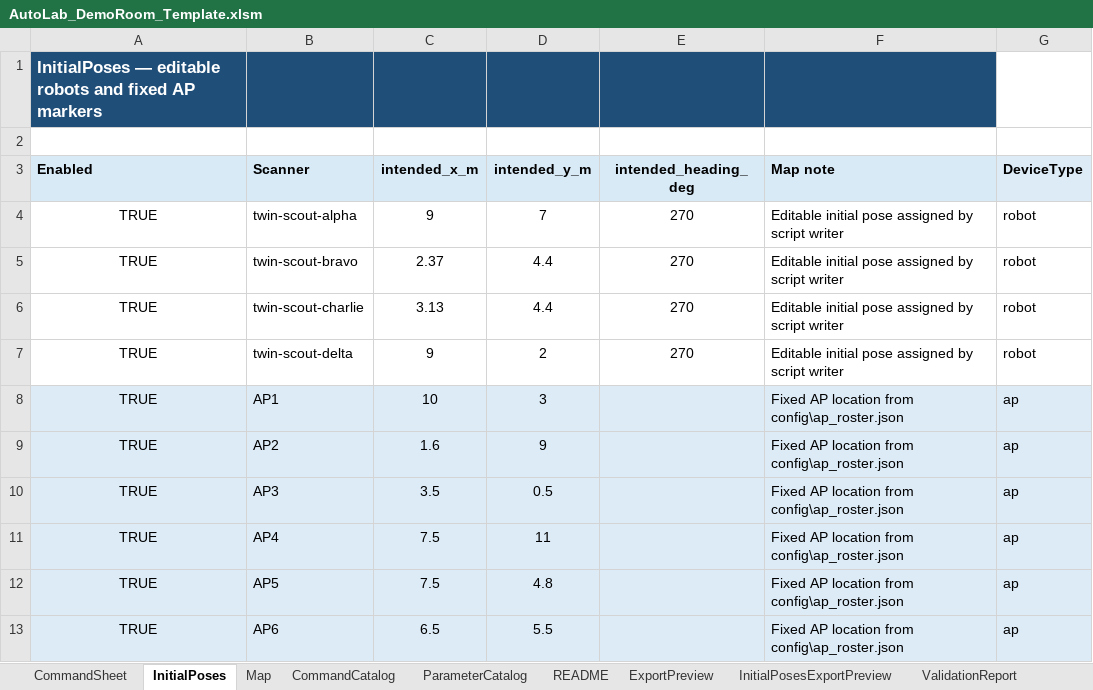
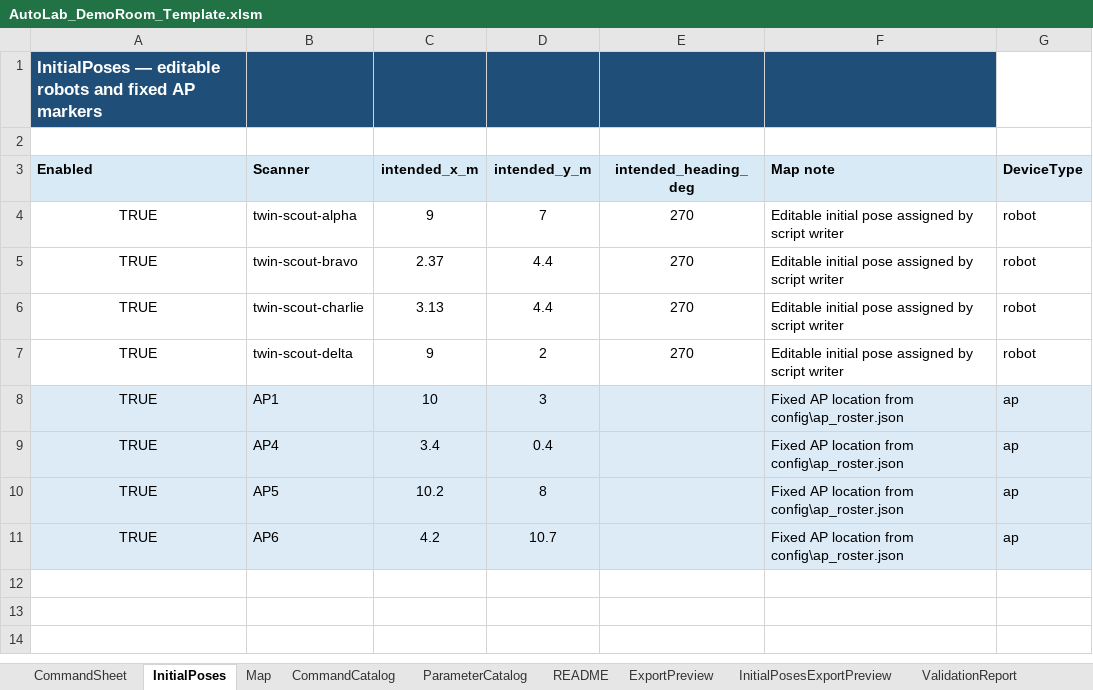
Before and after one commit to jtchen9/RunNMS, an Excel workbook: sitemap/DemoRoom/script_authoring/AutoLab_DemoRoom_Template.xlsm, sheet InitialPoses, drawn as a sheet; values as stored, in another font and other column widths than the file's, no borders; removed rows and columns are numbered as before the commit, all else as after; the diff names each change by its address in the sheet, - before the commit and + after, or states it on an @@ line.

```diff
--- a/sitemap/DemoRoom/script_authoring/AutoLab_DemoRoom_Template.xlsm (sheet InitialPoses)
+++ b/sitemap/DemoRoom/script_authoring/AutoLab_DemoRoom_Template.xlsm (sheet InitialPoses)
-row 9: TRUE | AP2 | 1.6 | 9 |  | Fixed AP location from config\ap_roster.json | ap
-row 10: TRUE | AP3 | 3.5 | 0.5 |  | Fixed AP location from config\ap_roster.json | ap
-C9 (intended_x_m): 7.5
+C9 (intended_x_m): 3.4
-D9 (intended_y_m): 11
+D9 (intended_y_m): 0.4
-C10 (intended_x_m): 7.5
+C10 (intended_x_m): 10.2
-D10 (intended_y_m): 4.8
+D10 (intended_y_m): 8
-C11 (intended_x_m): 6.5
+C11 (intended_x_m): 4.2
-D11 (intended_y_m): 5.5
+D11 (intended_y_m): 10.7
```
Also changed, not shown: sheet Map, sheet CommandSheet, sheet ExportPreview, hidden cells, charts or pictures, 10 other files.
